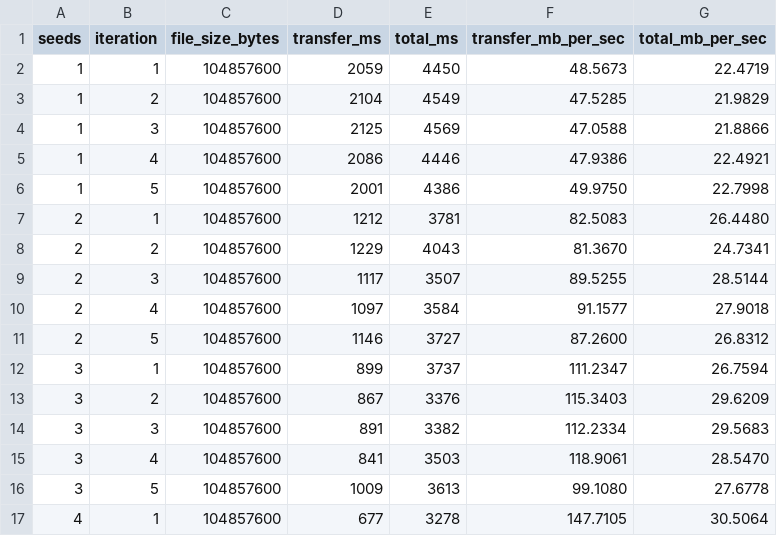
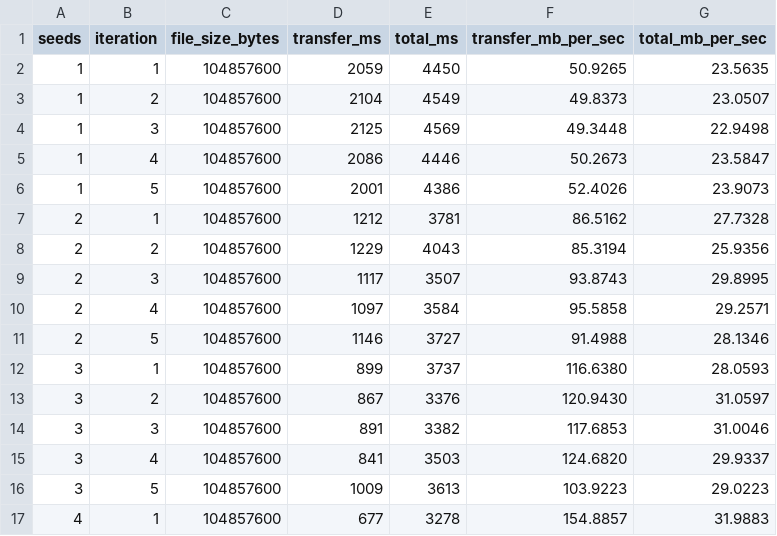
Before and after one commit to JoaoReis153/PeerBlocks, a CSV file: benchmark/benchmark_results.csv, drawn as a sheet; only a part is shown; the diff covers the shown part only.

Commit message:
docs: recompute the benchmark results in MB/s and update the graphs

```diff
--- a/benchmark/benchmark_results.csv
+++ b/benchmark/benchmark_results.csv
@@ -1,17 +1,17 @@
 seeds,iteration,file_size_bytes,transfer_ms,total_ms,transfer_mb_per_sec,total_mb_per_sec
-1,1,104857600,2059,4450,48.5673,22.4719
-1,2,104857600,2104,4549,47.5285,21.9829
-1,3,104857600,2125,4569,47.0588,21.8866
-1,4,104857600,2086,4446,47.9386,22.4921
-1,5,104857600,2001,4386,49.9750,22.7998
-2,1,104857600,1212,3781,82.5083,26.4480
-2,2,104857600,1229,4043,81.3670,24.7341
-2,3,104857600,1117,3507,89.5255,28.5144
-2,4,104857600,1097,3584,91.1577,27.9018
-2,5,104857600,1146,3727,87.2600,26.8312
-3,1,104857600,899,3737,111.2347,26.7594
-3,2,104857600,867,3376,115.3403,29.6209
-3,3,104857600,891,3382,112.2334,29.5683
-3,4,104857600,841,3503,118.9061,28.5470
-3,5,104857600,1009,3613,99.1080,27.6778
-4,1,104857600,677,3278,147.7105,30.5064
+1,1,104857600,2059,4450,50.9265,23.5635
+1,2,104857600,2104,4549,49.8373,23.0507
+1,3,104857600,2125,4569,49.3448,22.9498
+1,4,104857600,2086,4446,50.2673,23.5847
+1,5,104857600,2001,4386,52.4026,23.9073
+2,1,104857600,1212,3781,86.5162,27.7328
+2,2,104857600,1229,4043,85.3194,25.9356
+2,3,104857600,1117,3507,93.8743,29.8995
+2,4,104857600,1097,3584,95.5858,29.2571
+2,5,104857600,1146,3727,91.4988,28.1346
+3,1,104857600,899,3737,116.6380,28.0593
+3,2,104857600,867,3376,120.9430,31.0597
+3,3,104857600,891,3382,117.6853,31.0046
+3,4,104857600,841,3503,124.6820,29.9337
+3,5,104857600,1009,3613,103.9223,29.0223
+4,1,104857600,677,3278,154.8857,31.9883
```
Also changed, not shown: 68 edited cells elsewhere in this file, benchmark/network_results.csv, 3 other files.
